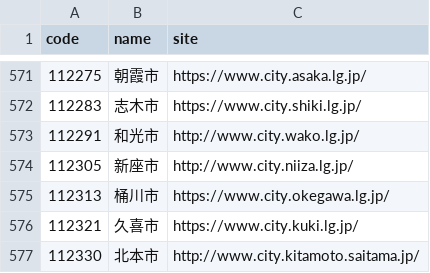
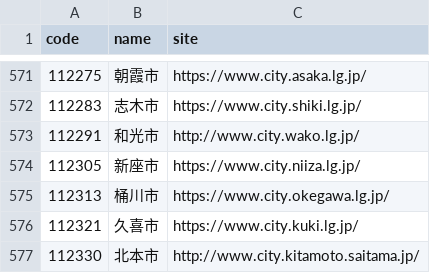
Before and after one commit to hkwi/lgjp_web, a CSV file: docs/wd.csv, drawn as a sheet; only a part is shown, gaps mark what is left out.

```diff
--- a/docs/wd.csv
+++ b/docs/wd.csv
@@ -573,3 +573,3 @@ code,name,site
 112291,和光市,http://www.city.wako.lg.jp/
-112305,新座市,http://www.city.niiza.lg.jp/
+112305,新座市,https://www.city.niiza.lg.jp/
 112313,桶川市,https://www.city.okegawa.lg.jp/
```
Also changed, not shown: 2 other files.
